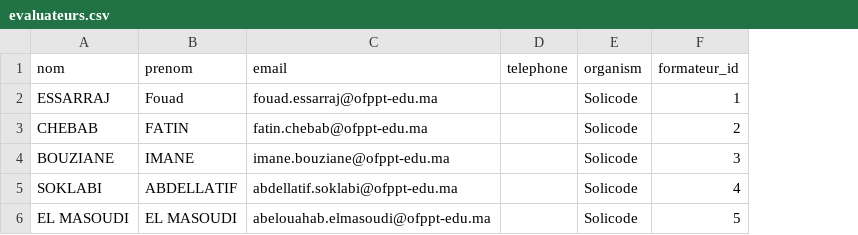
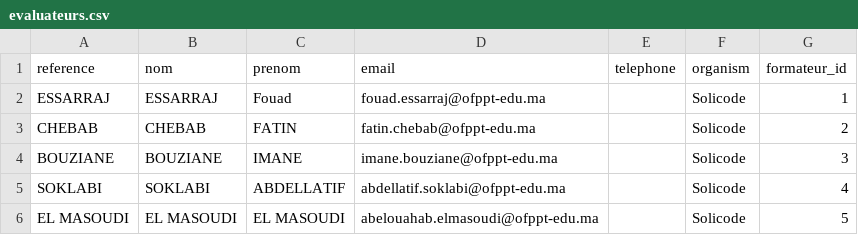
Before and after one commit to solicode-lms/app, a CSV file: modules/PkgValidationProjets/Database/data/evaluateurs.csv, drawn as a sheet; the diff names each change by its address in the sheet, - before the commit and + after, or states it on an @@ line.

```diff
--- a/modules/PkgValidationProjets/Database/data/evaluateurs.csv
+++ b/modules/PkgValidationProjets/Database/data/evaluateurs.csv
+column A (reference), rows 2-6: ESSARRAJ | CHEBAB | BOUZIANE | SOKLABI | EL MASOUDI
```
Also changed, not shown: 5 other files.
